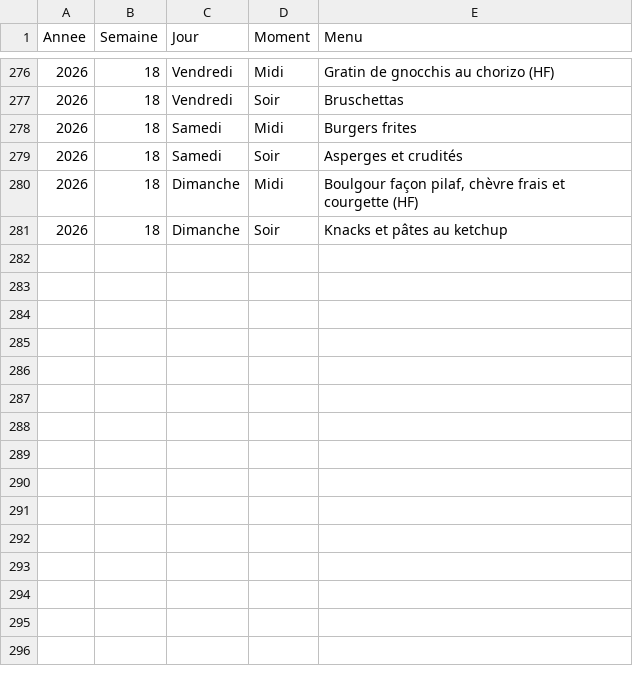
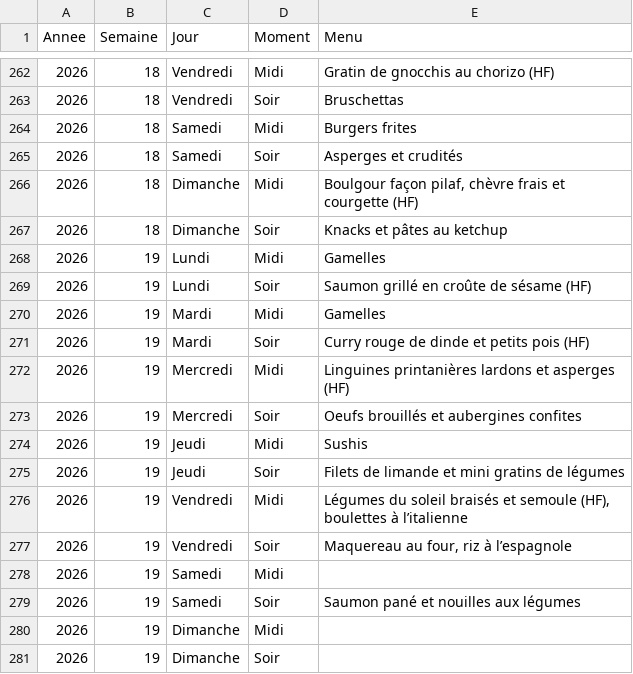
Before and after one commit to stephane0254-png/menus, a CSV file: menus_famille.csv, drawn as a sheet; only a part is shown, gaps mark what is left out; the diff covers the shown part only.

Commit message:
Mise à jour des menus

```diff
--- a/menus_famille.csv
+++ b/menus_famille.csv
@@ -281 +267,15 @@ Annee,Semaine,Jour,Moment,Menu
 2026,18,Dimanche,Soir,Knacks et pâtes au ketchup
+2026,19,Lundi,Midi,Gamelles
+2026,19,Lundi,Soir,Saumon grillé en croûte de sésame (HF)
+2026,19,Mardi,Midi,Gamelles
+2026,19,Mardi,Soir,Curry rouge de dinde et petits pois (HF)
+2026,19,Mercredi,Midi,Linguines printanières lardons et asperges (HF)
+2026,19,Mercredi,Soir,Oeufs brouillés et aubergines confites
+2026,19,Jeudi,Midi,Sushis
+2026,19,Jeudi,Soir,Filets de limande et mini gratins de légumes
+2026,19,Vendredi,Midi,"Légumes du soleil braisés et semoule (HF), boulettes à l’italienne"
+2026,19,Vendredi,Soir,"Maquereau au four, riz à l’espagnole"
+2026,19,Samedi,Midi,
+2026,19,Samedi,Soir,Saumon pané et nouilles aux légumes
+2026,19,Dimanche,Midi,
+2026,19,Dimanche,Soir,
```
Also changed, not shown: 8 removed rows elsewhere in this file.
